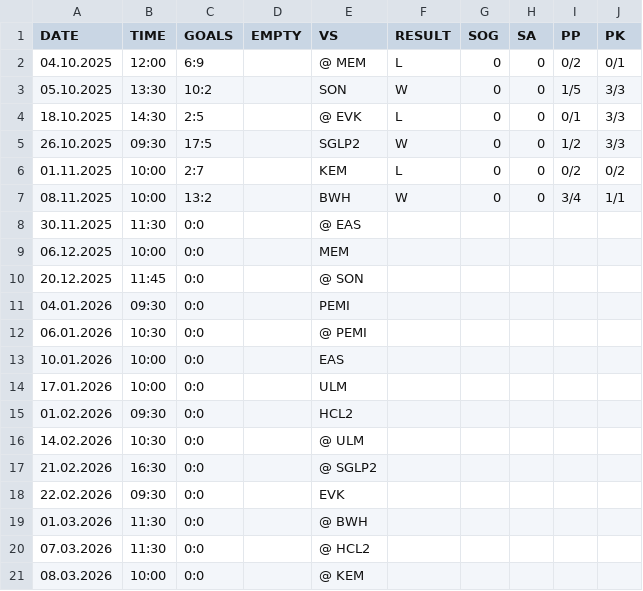
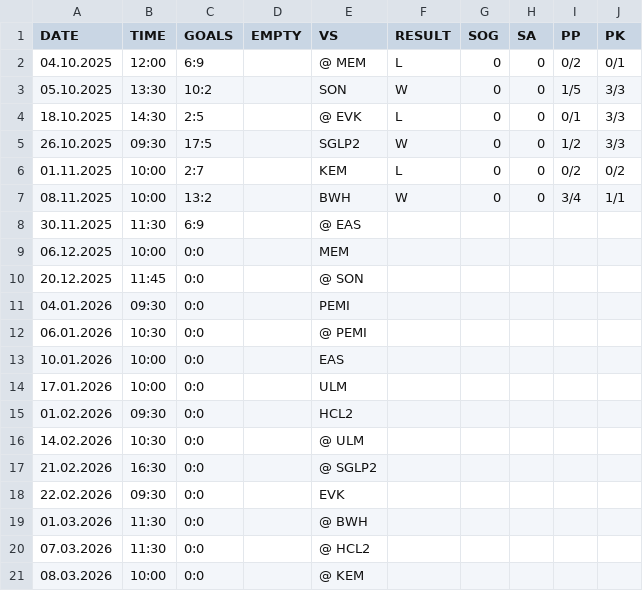
Before and after one commit to derhintze/young_islanders_sharepic_generator, a CSV file: u13.csv, drawn as a sheet.

```diff
--- a/u13.csv
+++ b/u13.csv
@@ -7,3 +7,3 @@ DATE,TIME,GOALS,EMPTY,VS,RESULT,SOG,SA,PP,PK
 08.11.2025,10:00,13:2, ,BWH,W,0,0,3/4,1/1
-30.11.2025,11:30,0:0, ,@ EAS,, , , ,
+30.11.2025,11:30,6:9, ,@ EAS,, , , ,
 06.12.2025,10:00,0:0, ,MEM,, , , ,
```
Also changed, not shown: u15.csv.
